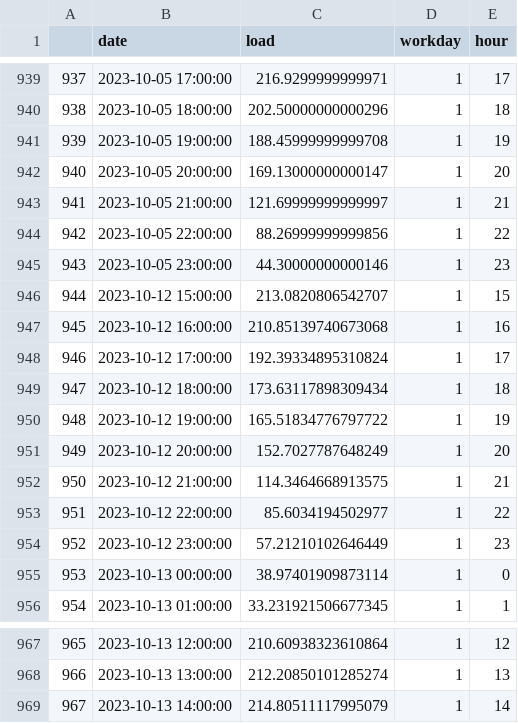
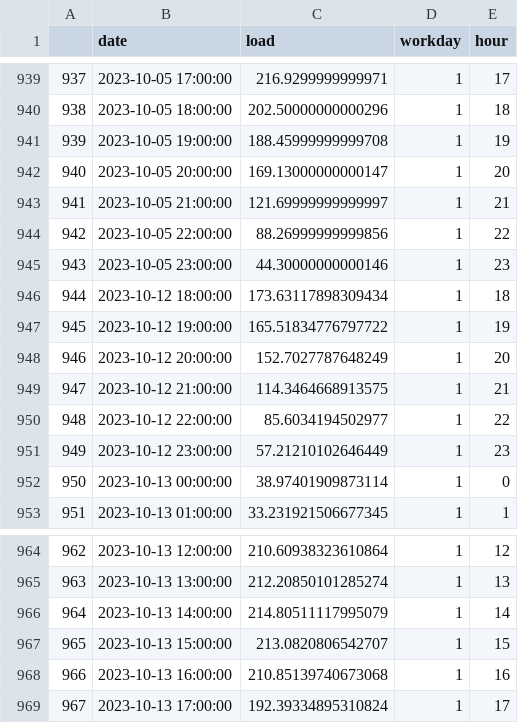
Before and after one commit to city256/lvdc, a CSV file: pred_load.csv, drawn as a sheet; only a part is shown, gaps mark what is left out; removed rows and columns are numbered as before the commit, all else as after; the diff names each change by its address in the sheet, - before the commit and + after, or states it on an @@ line.

```diff
--- a/pred_load.csv
+++ b/pred_load.csv
-row 946: 944 | 2023-10-12 15:00:00 | 213.0820806542707 | 1 | 15
-row 947: 945 | 2023-10-12 16:00:00 | 210.85139740673068 | 1 | 16
-row 948: 946 | 2023-10-12 17:00:00 | 192.39334895310824 | 1 | 17
@@ column A renumbered between rows 946 and 966 @@
+row 967: 965 | 2023-10-13 15:00:00 | 213.0820806542707 | 1 | 15
+row 968: 966 | 2023-10-13 16:00:00 | 210.85139740673068 | 1 | 16
+row 969: 967 | 2023-10-13 17:00:00 | 192.39334895310824 | 1 | 17
```
Also changed, not shown: pred_pv.csv, 4 other files.
